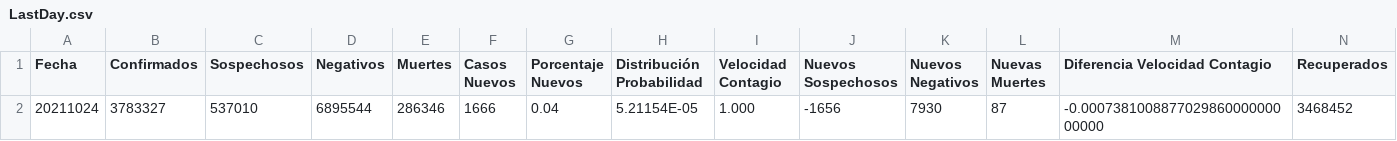
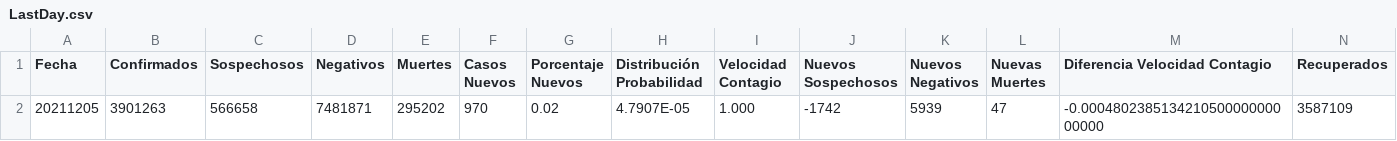
Before and after one commit to juanjmtzs/BI-COVID19, a CSV file: LastDay.csv, drawn as a sheet; only a part is shown; removed rows and columns are numbered as before the commit, all else as after; rows hold the shown columns only; the diff names each change by its address in the sheet, - before the commit and + after, or states it on an @@ line.

```diff
--- a/LastDay.csv
+++ b/LastDay.csv
-row 2: 20211024 | 3783327 | 537010 | 6895544 | 286346 | 1666 | 0.04 | 5.21154E-05 | 1.000 | -1656 | 7930 | 87 | -0.000738100887702986000000000000 | 3468452
+row 2: 20211205 | 3901263 | 566658 | 7481871 | 295202 | 970 | 0.02 | 4.7907E-05 | 1.000 | -1742 | 5939 | 47 | -0.000480238513421050000000000000 | 3587109
```
Also changed, not shown: LAST_DAY_CONFIRMED_LOAD.csv, LAST_DAY_DEATH_LOAD.csv, 16 other files.
